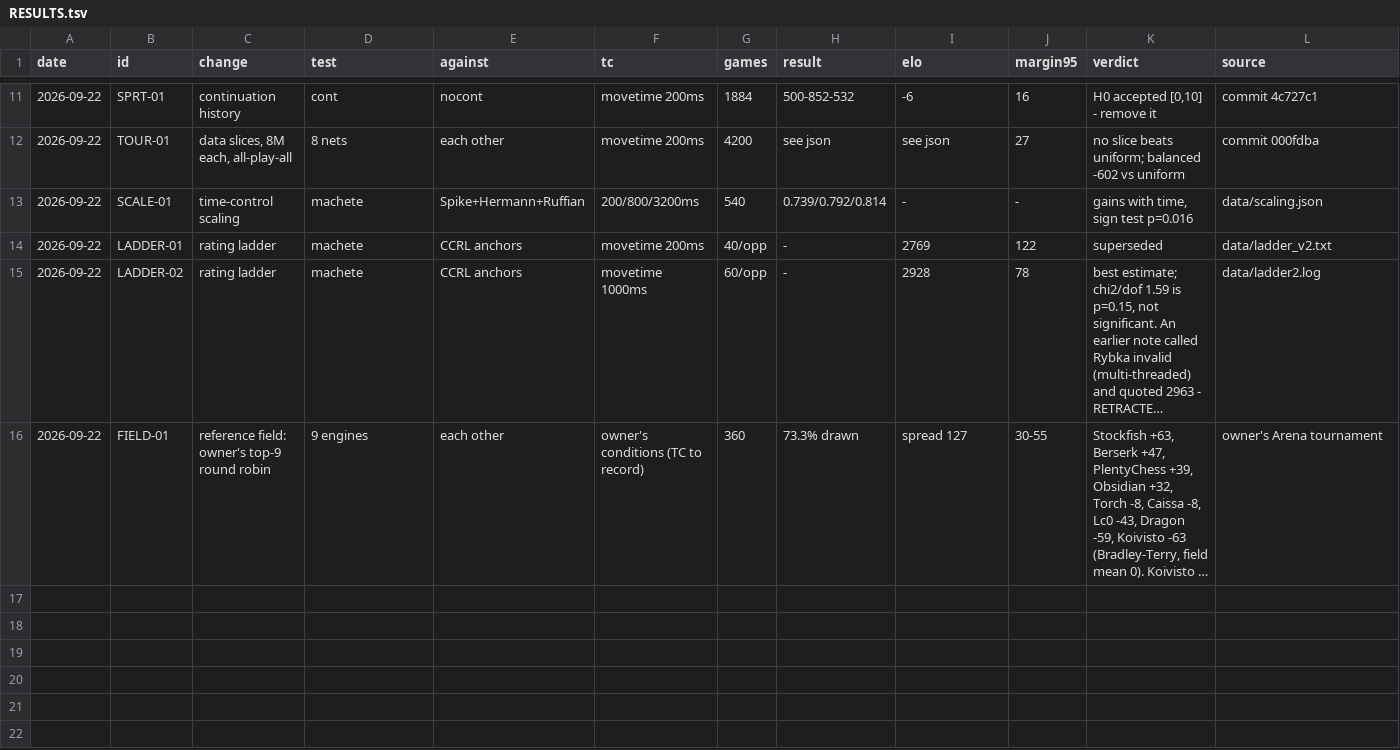
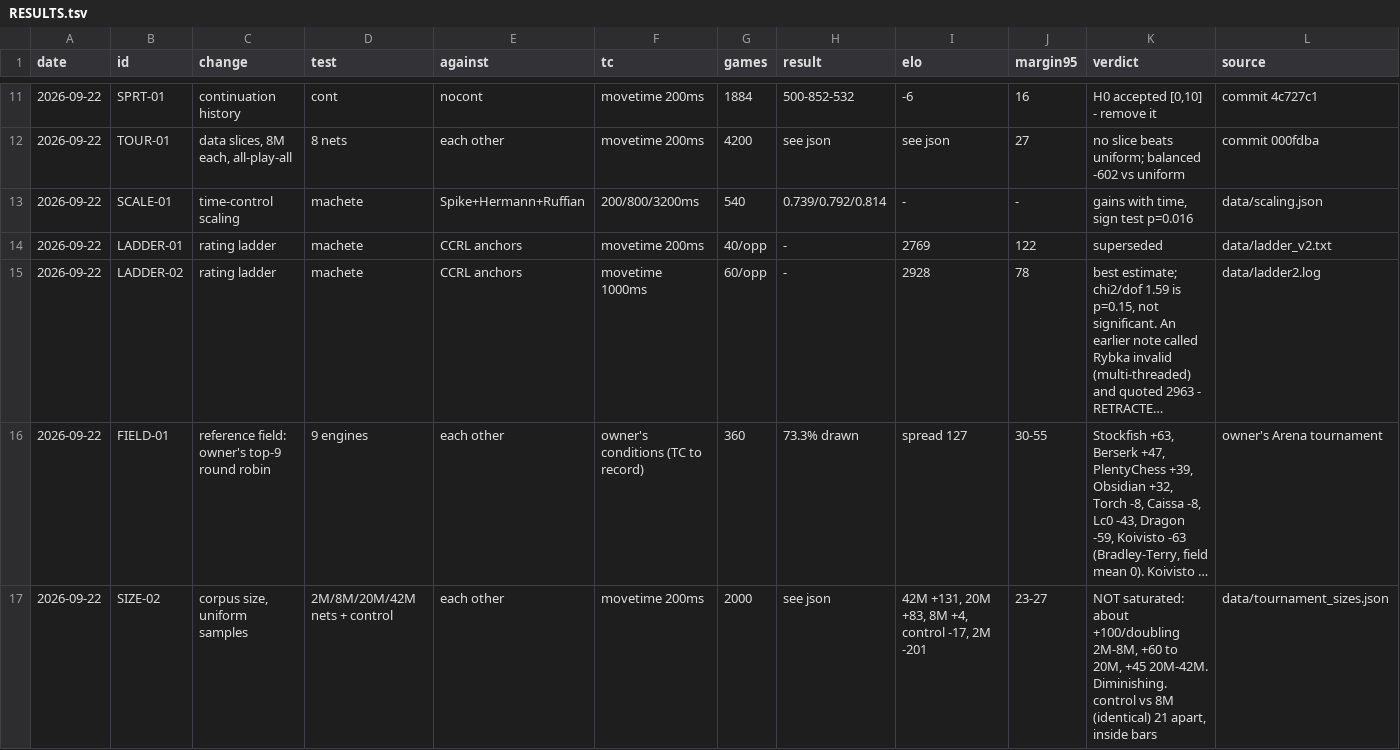
Before and after one commit to NickDrohan/machete, a TSV file: RESULTS.tsv, drawn as a sheet; only a part is shown, gaps mark what is left out; long unchanged cells end in …; the diff names each change by its address in the sheet, - before the commit and + after, or states it on an @@ line.

Commit message:
SIZE-02: corpus size is not saturated, about +45 Elo per doubling at 42M
2,000 games, all-play-all at 200 ms: 42M +131 +/- 24, 20M +83, 8M +4, a
control copy of 8M -17, 2M -201. The control and its twin landed 21 apart,
inside their bars, so the ordering above that is real. Roughly +100 Elo per
doubling from 2M to 8M, +60 to 20M, +45 from 20M to 42M: diminishing, but the
next doubling is still worth having. Closes ROADMAP D-01 and justifies D-02.

```diff
--- a/RESULTS.tsv
+++ b/RESULTS.tsv
+row 17: 2026-09-22 | SIZE-02 | corpus size, uniform samples | 2M/8M/20M/42M nets + control | each other | movetime 200ms | 2000 | see json | 42M +131, 20M +83, 8M +4, control -17, 2M -201 | 23-27 | NOT saturated: about +100/doubling 2M-8M, +60 to 20M, +45 20M-42M. Diminishing. control vs 8M (identical) 21 apart, inside bars | data/tournament_sizes.json
```
Also changed, not shown: 1 other file.
